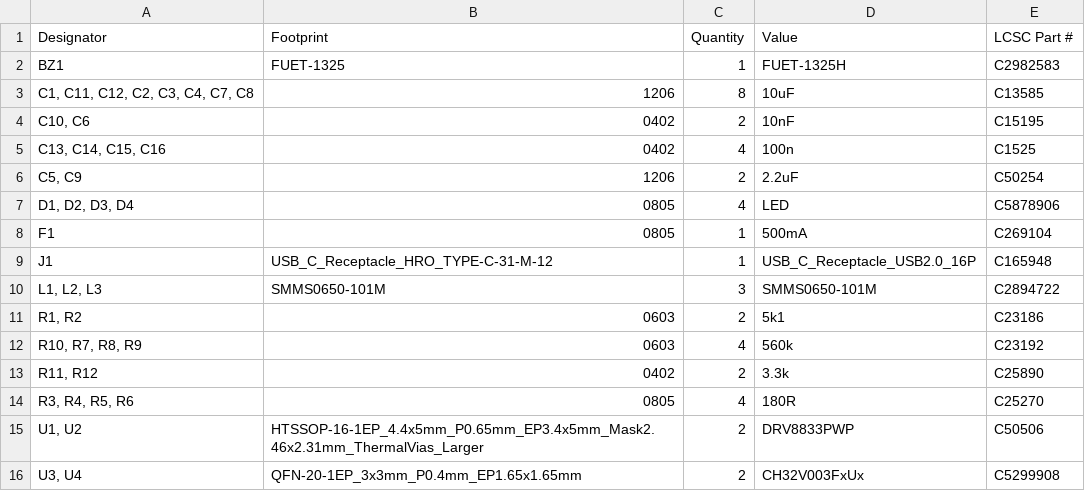
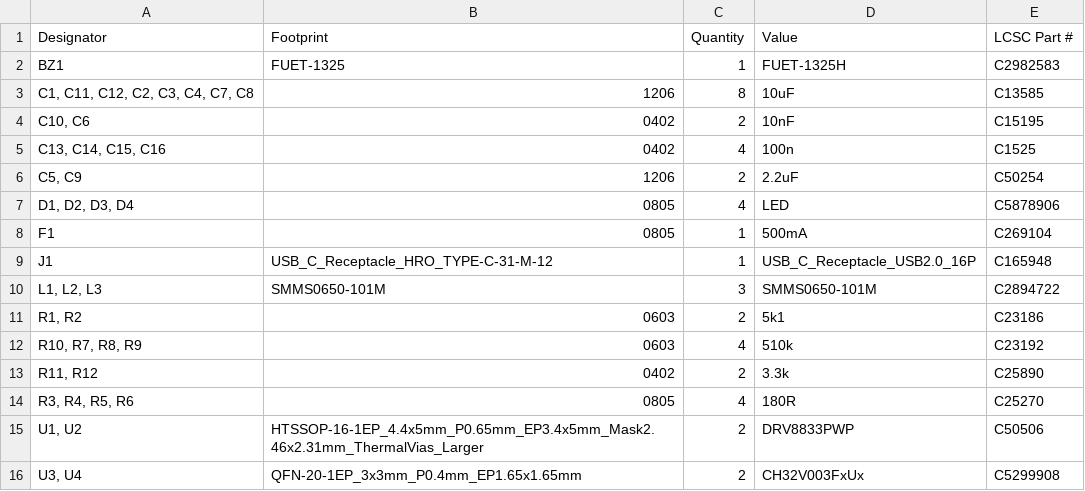
Before and after one commit to Janky-Jingle-Crew/NorthPoleCircuit, a CSV file: PCB/production/bom.csv, drawn as a sheet.

```diff
--- a/PCB/production/bom.csv
+++ b/PCB/production/bom.csv
@@ -11,3 +11,3 @@ J1,USB_C_Receptacle_HRO_TYPE-C-31-M-12,1,USB_C_Receptacle_USB2.0_16P,C165948
 "R1, R2",0603,2,5k1,C23186
-"R10, R7, R8, R9",0603,4,560k,C23192
+"R10, R7, R8, R9",0603,4,510k,C23192
 "R11, R12",0402,2,3.3k,C25890
```
Also changed, not shown: PCB/production/designators.csv, PCB/production/positions.csv, 3 other files.
